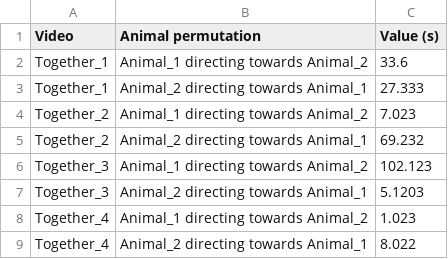
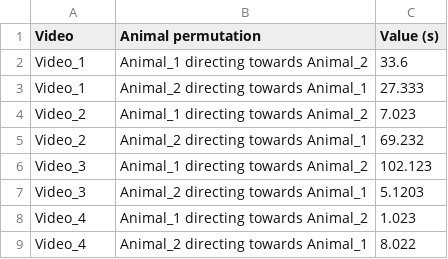
Before and after one commit to sgoldenlab/simba, a CSV file: misc/Direction_data_example.csv, drawn as a sheet.

Commit message:
Add files via upload

```diff
--- a/misc/Direction_data_example.csv
+++ b/misc/Direction_data_example.csv
@@ -1,9 +1,9 @@
 Video,Animal permutation,Value (s)
-Together_1,Animal_1 directing towards Animal_2,33.6
-Together_1,Animal_2 directing towards Animal_1,27.333
-Together_2,Animal_1 directing towards Animal_2,7.023
-Together_2,Animal_2 directing towards Animal_1,69.232
-Together_3,Animal_1 directing towards Animal_2,102.123
-Together_3,Animal_2 directing towards Animal_1,5.1203
-Together_4,Animal_1 directing towards Animal_2,1.023
-Together_4,Animal_2 directing towards Animal_1,8.022
+Video_1,Animal_1 directing towards Animal_2,33.6
+Video_1,Animal_2 directing towards Animal_1,27.333
+Video_2,Animal_1 directing towards Animal_2,7.023
+Video_2,Animal_2 directing towards Animal_1,69.232
+Video_3,Animal_1 directing towards Animal_2,102.123
+Video_3,Animal_2 directing towards Animal_1,5.1203
+Video_4,Animal_1 directing towards Animal_2,1.023
+Video_4,Animal_2 directing towards Animal_1,8.022
```
